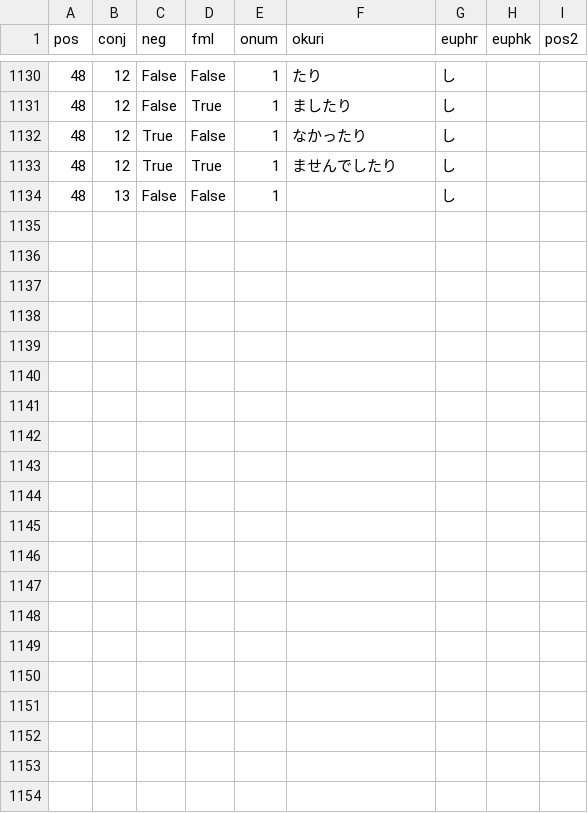
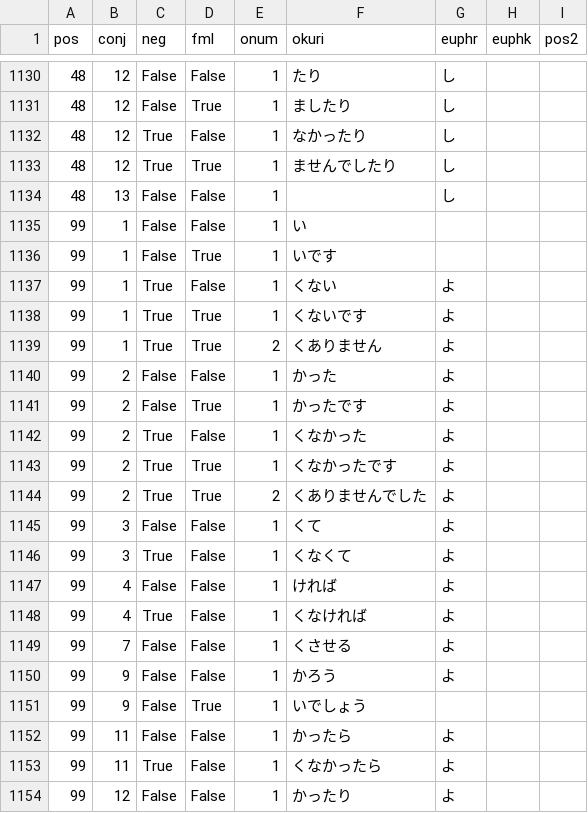
Before and after one commit to gabriel4649/JMdictDB, a CSV file: pg/data/conjo.csv, drawn as a sheet; only a part is shown, gaps mark what is left out; the diff names each change by its address in the sheet, - before the commit and + after, or states it on an @@ line.

Commit message:
Add adj-ii POS tag and conjugation data for 良い・いい (IS-226).

```diff
--- a/pg/data/conjo.csv
+++ b/pg/data/conjo.csv
+row 1135: 99 | 1 | False | False | 1 | い
+row 1136: 99 | 1 | False | True | 1 | いです
+row 1137: 99 | 1 | True | False | 1 | くない | よ
+row 1138: 99 | 1 | True | True | 1 | くないです | よ
+row 1139: 99 | 1 | True | True | 2 | くありません | よ
+row 1140: 99 | 2 | False | False | 1 | かった | よ
+row 1141: 99 | 2 | False | True | 1 | かったです | よ
+row 1142: 99 | 2 | True | False | 1 | くなかった | よ
+row 1143: 99 | 2 | True | True | 1 | くなかったです | よ
+row 1144: 99 | 2 | True | True | 2 | くありませんでした | よ
+row 1145: 99 | 3 | False | False | 1 | くて | よ
+row 1146: 99 | 3 | True | False | 1 | くなくて | よ
+row 1147: 99 | 4 | False | False | 1 | ければ | よ
+row 1148: 99 | 4 | True | False | 1 | くなければ | よ
+row 1149: 99 | 7 | False | False | 1 | くさせる | よ
+row 1150: 99 | 9 | False | False | 1 | かろう | よ
+row 1151: 99 | 9 | False | True | 1 | いでしょう
+row 1152: 99 | 11 | False | False | 1 | かったら | よ
+row 1153: 99 | 11 | True | False | 1 | くなかったら | よ
+row 1154: 99 | 12 | False | False | 1 | かったり | よ
```
Also changed, not shown: pg/data/kwpos.csv, 6 other files.
